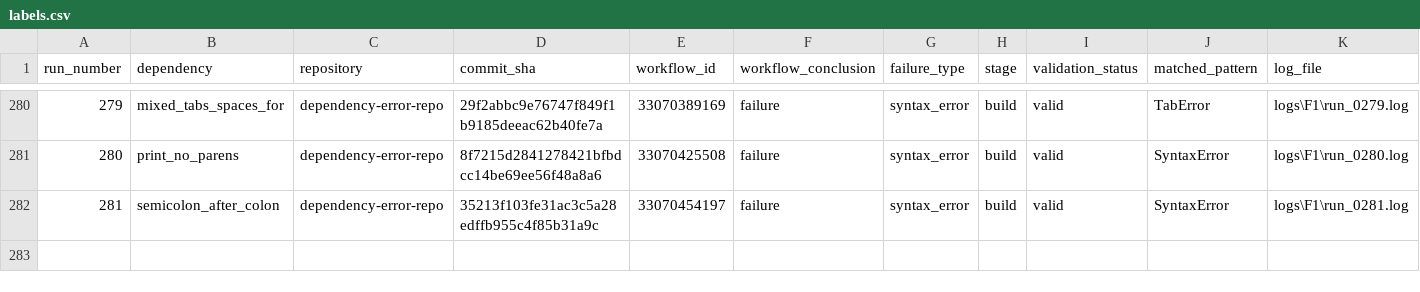
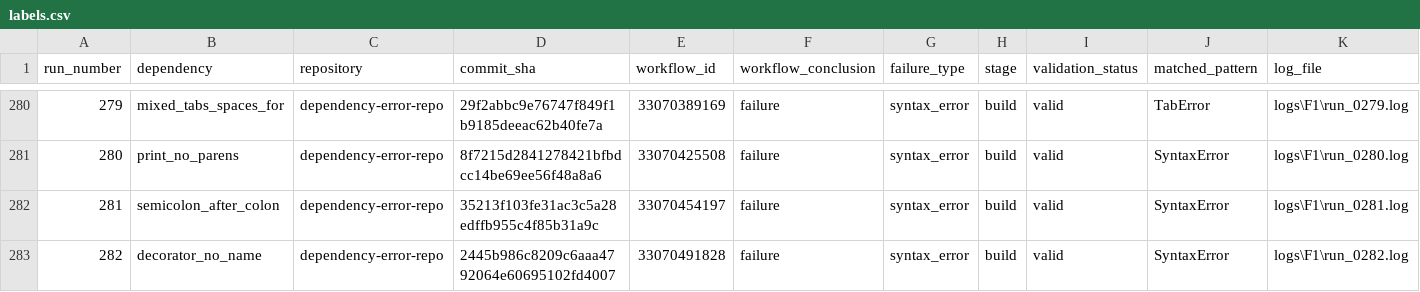
Before and after one commit to DhruvHegde/dependency-error-repo, a CSV file: labels.csv, drawn as a sheet; only a part is shown, gaps mark what is left out; rows hold the shown columns only; the diff names each change by its address in the sheet, - before the commit and + after, or states it on an @@ line.

Commit message:
Syntax Error Run 283 [global_no_name]

```diff
--- a/labels.csv
+++ b/labels.csv
+row 283: 282 | decorator_no_name | dependency-error-repo | 2445b986c8209c6aaa4792064e60695102fd4007 | 33070491828 | failure | syntax_error | build | valid | SyntaxError | logs\F1\run_0282.log
```
Also changed, not shown: 2 other files.
